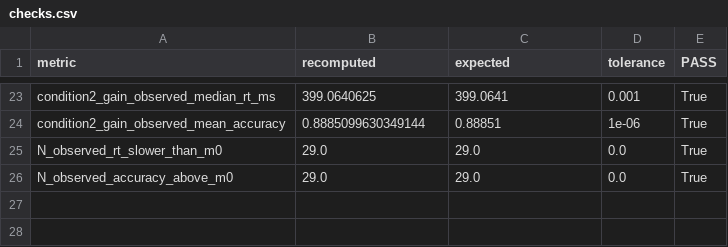
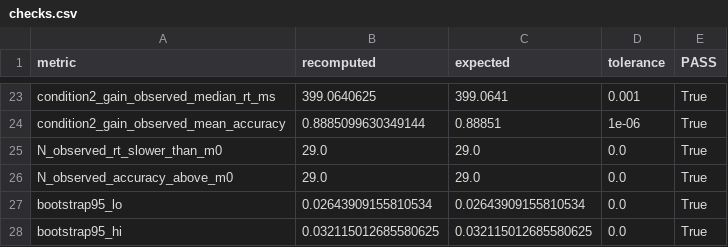
Before and after one commit to LilongLi829/reward-ddm-optimality, a CSV file: studies/01_hubner/results/checks.csv, drawn as a sheet; only a part is shown, gaps mark what is left out; the diff names each change by its address in the sheet, - before the commit and + after, or states it on an @@ line.

Commit message:
Release fully reproducible manuscript analysis
Regenerate all manuscript-facing analyses and Figures 1–7 from archived inputs.
Add deterministic bootstrap checks and update reproducibility documentation.
Clean rebuild: 85/85 numerical checks passed; 7/7 figures regenerated.

```diff
--- a/studies/01_hubner/results/checks.csv
+++ b/studies/01_hubner/results/checks.csv
+row 27: bootstrap95_lo | 0.02643909155810534 | 0.02643909155810534 | 0.0 | True
+row 28: bootstrap95_hi | 0.032115012685580625 | 0.032115012685580625 | 0.0 | True
```
Also changed, not shown: FILE_MANIFEST.csv, manuscript/MANUSCRIPT_RESULT_LEDGER.csv, 27 other files.
